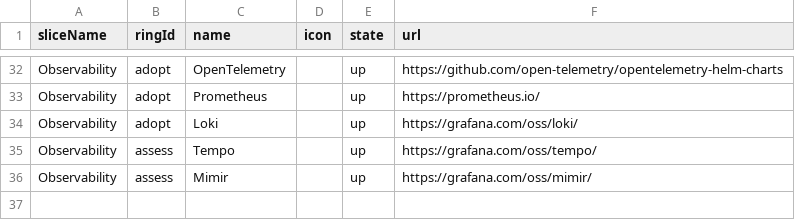
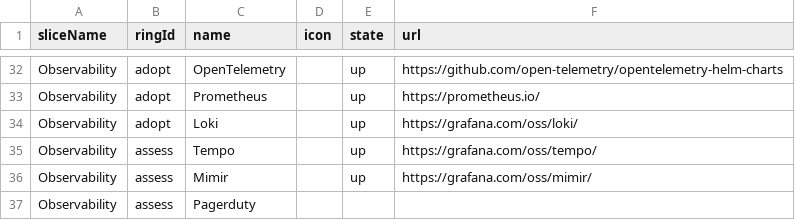
Before and after one commit to jppol-idp/tech-radar, a CSV file: src/inputIdp.csv, drawn as a sheet; only a part is shown, gaps mark what is left out.

Commit message:
Add Pagerduty to Observability assessment options

```diff
--- a/src/inputIdp.csv
+++ b/src/inputIdp.csv
@@ -36 +36,2 @@ Observability,assess,Tempo,,up,https://grafana.com/oss/tempo/
 Observability,assess,Mimir,,up,https://grafana.com/oss/mimir/
+Observability,assess,Pagerduty,,,
```
